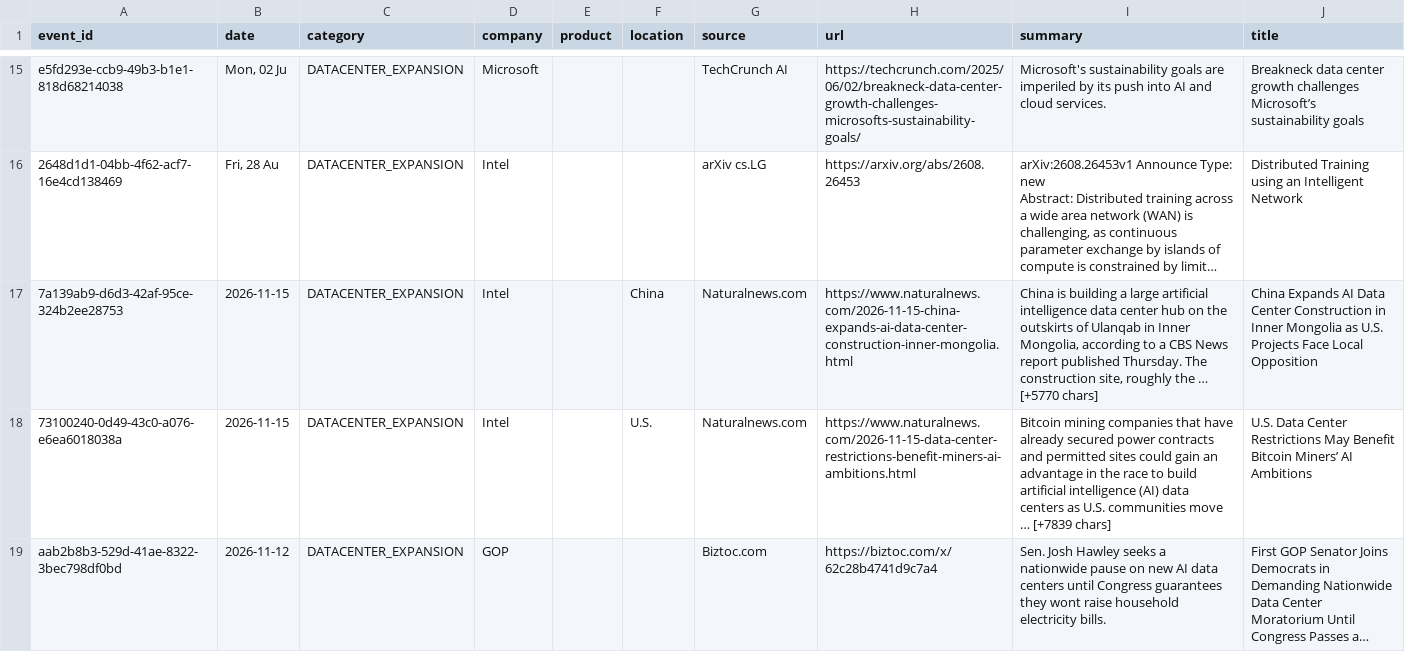
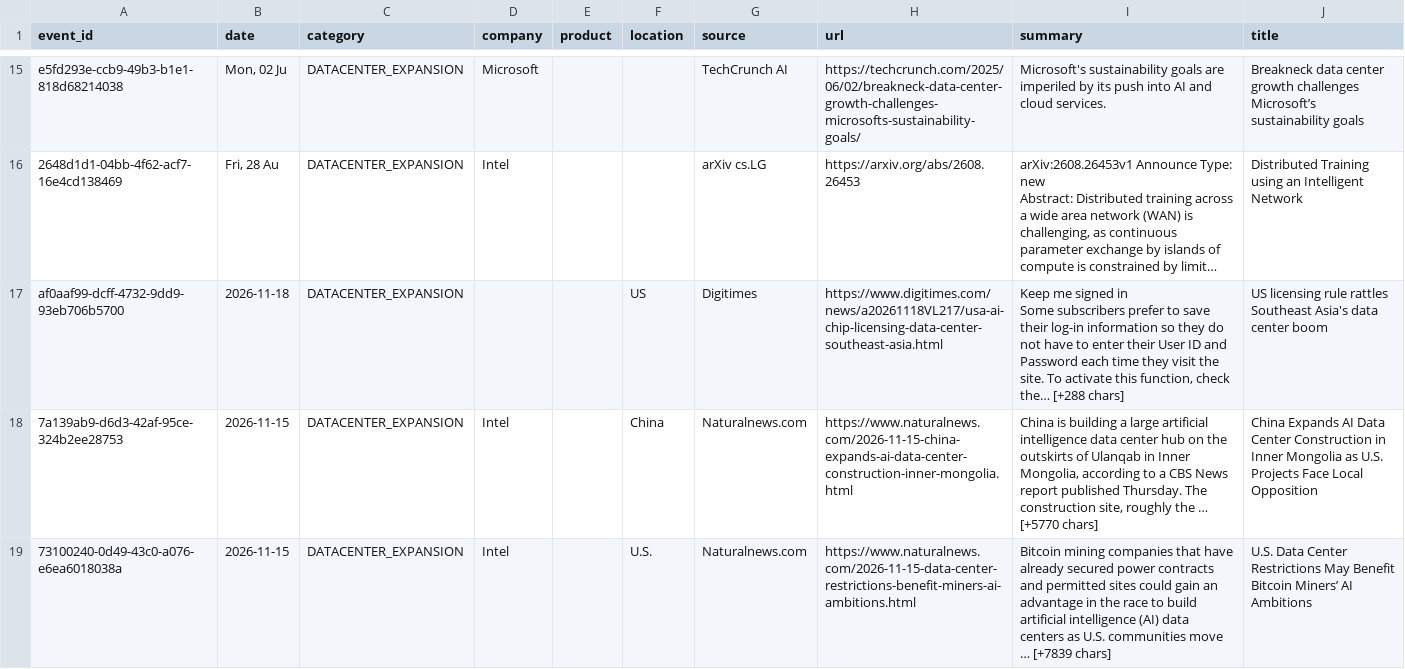
Before and after one commit to srikarreddyram/AI_radar, a CSV file: aggregated/datacenter_events.csv, drawn as a sheet; only a part is shown, gaps mark what is left out; the shorter side is filled out with more unchanged rows; long unchanged cells end in …; ↵ is a line break in a cell; the diff names each change by its address in the sheet, - before the commit and + after, or states it on an @@ line.

```diff
--- a/aggregated/datacenter_events.csv
+++ b/aggregated/datacenter_events.csv
+row 17: af0aaf99-dcff-4732-9dd9-93eb706b5700 | 2026-11-18 | DATACENTER_EXPANSION |  |  | US | Digitimes | https://www.digitimes.com/news/a20261118VL217/usa-ai-chip-licensing-data-center-southeast-asia.html | Keep me signed in ↵ Some subscribers prefer to save their log-in information so they do not have to enter their User ID and Password each time they visit the site. To activate this function, check the… [+288 chars] | US licensing rule rattles Southeast Asia's data center boom
```
Also changed, not shown: aggregated/funding_rounds.csv, aggregated/outages.csv, 4 other files.
